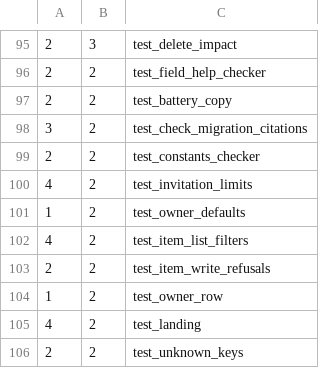
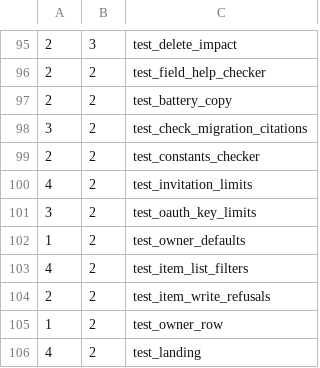
Before and after one commit to hsb3/task-manager-backend, a TSV file: scripts/battery_shards.tsv, drawn as a sheet; only a part is shown, gaps mark what is left out; the shorter side is filled out with more unchanged rows.

Commit message:
oauth: consent offers a workspace and the requested levels, the minted key keeps them through refresh, every level above read lists every tool (key-scoping phase 7)

```diff
--- a/scripts/battery_shards.tsv
+++ b/scripts/battery_shards.tsv
@@ -100,2 +100,3 @@
 4	2	test_invitation_limits
+3	2	test_oauth_key_limits
 1	2	test_owner_defaults
```
Also changed, not shown: 27 other files.
